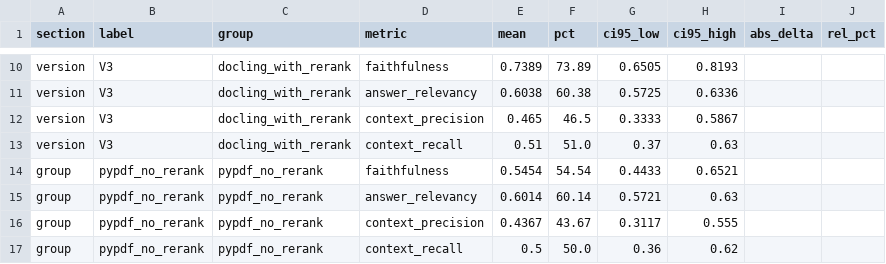
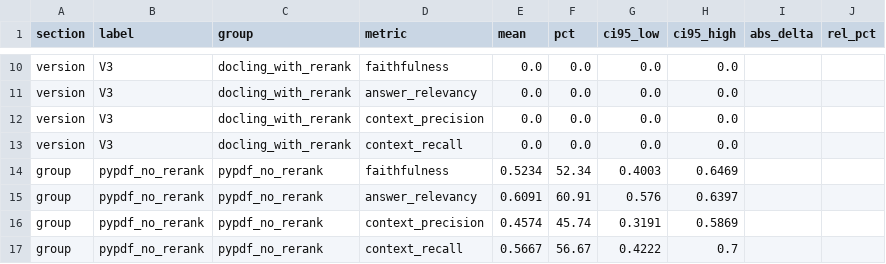
Before and after one commit to shuai98/adaptive_eval_system, a CSV file: data/ragas_2x2_summary.csv, drawn as a sheet; only a part is shown, gaps mark what is left out; the diff covers the shown part only; the diff names each change by its address in the sheet, - before the commit and + after, or states it on an @@ line.

```diff
--- a/data/ragas_2x2_summary.csv
+++ b/data/ragas_2x2_summary.csv
-E10 (mean): 0.7389
+E10 (mean): 0.0
-F10 (pct): 73.89
+F10 (pct): 0.0
-G10 (ci95_low): 0.6505
+G10 (ci95_low): 0.0
-H10 (ci95_high): 0.8193
+H10 (ci95_high): 0.0
-E11 (mean): 0.6038
+E11 (mean): 0.0
-F11 (pct): 60.38
+F11 (pct): 0.0
-G11 (ci95_low): 0.5725
+G11 (ci95_low): 0.0
-H11 (ci95_high): 0.6336
+H11 (ci95_high): 0.0
-E12 (mean): 0.465
+E12 (mean): 0.0
-F12 (pct): 46.5
+F12 (pct): 0.0
-G12 (ci95_low): 0.3333
+G12 (ci95_low): 0.0
-H12 (ci95_high): 0.5867
+H12 (ci95_high): 0.0
-E13 (mean): 0.51
+E13 (mean): 0.0
-F13 (pct): 51.0
+F13 (pct): 0.0
-G13 (ci95_low): 0.37
+G13 (ci95_low): 0.0
-H13 (ci95_high): 0.63
+H13 (ci95_high): 0.0
-E14 (mean): 0.5454
+E14 (mean): 0.5234
-F14 (pct): 54.54
+F14 (pct): 52.34
-G14 (ci95_low): 0.4433
+G14 (ci95_low): 0.4003
-H14 (ci95_high): 0.6521
+H14 (ci95_high): 0.6469
-E15 (mean): 0.6014
+E15 (mean): 0.6091
-F15 (pct): 60.14
+F15 (pct): 60.91
-G15 (ci95_low): 0.5721
+G15 (ci95_low): 0.576
-H15 (ci95_high): 0.63
+H15 (ci95_high): 0.6397
-E16 (mean): 0.4367
+E16 (mean): 0.4574
-F16 (pct): 43.67
+F16 (pct): 45.74
-G16 (ci95_low): 0.3117
+G16 (ci95_low): 0.3191
-H16 (ci95_high): 0.555
+H16 (ci95_high): 0.5869
-E17 (mean): 0.5
+E17 (mean): 0.5667
-F17 (pct): 50.0
+F17 (pct): 56.67
-G17 (ci95_low): 0.36
+G17 (ci95_low): 0.4222
-H17 (ci95_high): 0.62
+H17 (ci95_high): 0.7
```
Also changed, not shown: 120 edited cells elsewhere in this file, 7 other files.
